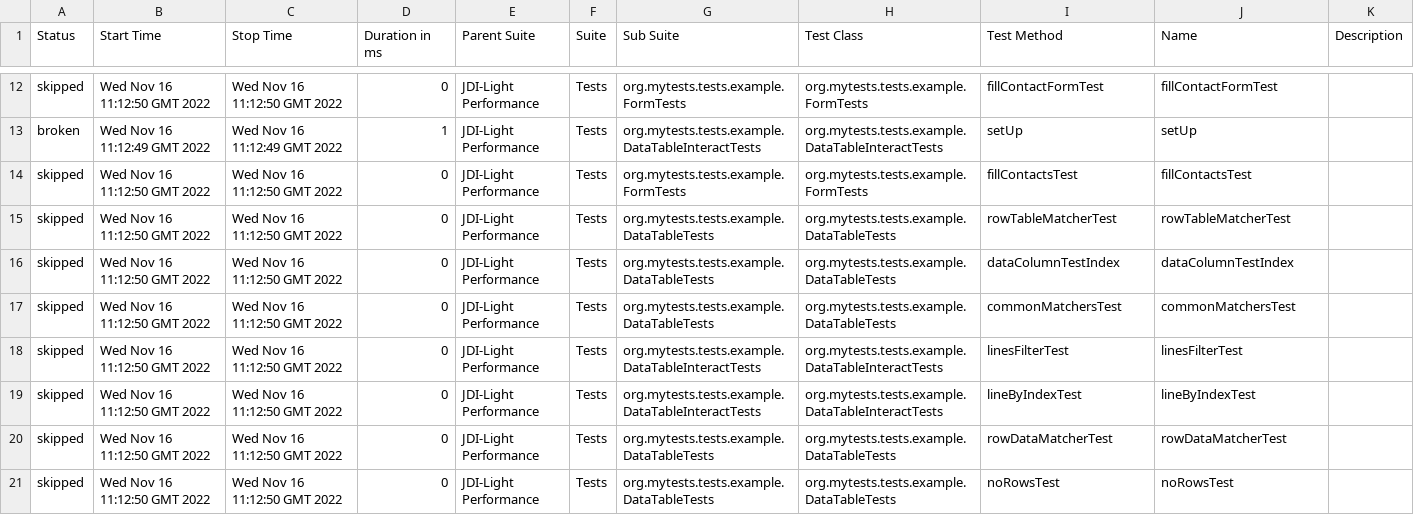
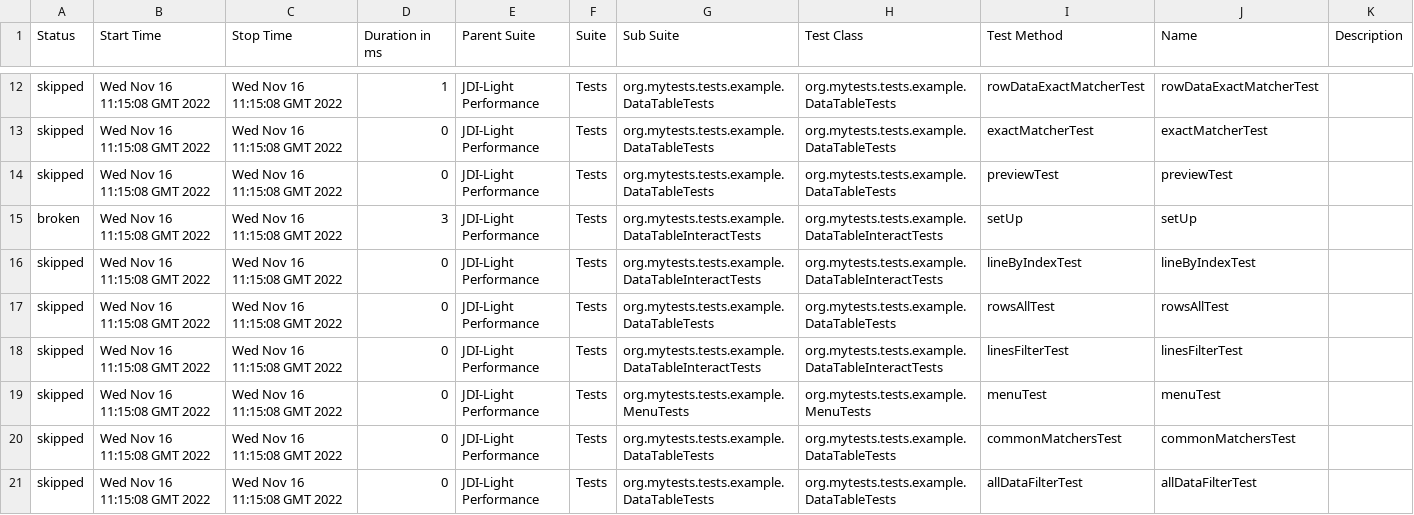
Before and after one commit to jdi-templates/jdi-light-browserstack, a CSV file: 13/data/suites.csv, drawn as a sheet; only a part is shown, gaps mark what is left out; the diff covers the shown part only.

```diff
--- a/13/data/suites.csv
+++ b/13/data/suites.csv
@@ -12,10 +12,10 @@
-"skipped","Wed Nov 16 11:12:50 GMT 2022","Wed Nov 16 11:12:50 GMT 2022","0","JDI-Light Performance","Tests","org.mytests.tests.example.FormTests","org.mytests.tests.example.FormTests","fillContactFormTest","fillContactFormTest",""
-"broken","Wed Nov 16 11:12:49 GMT 2022","Wed Nov 16 11:12:49 GMT 2022","1","JDI-Light Performance","Tests","org.mytests.tests.example.DataTableInteractTests","org.mytests.tests.example.DataTableInteractTests","setUp","setUp",""
-"skipped","Wed Nov 16 11:12:50 GMT 2022","Wed Nov 16 11:12:50 GMT 2022","0","JDI-Light Performance","Tests","org.mytests.tests.example.FormTests","org.mytests.tests.example.FormTests","fillContactsTest","fillContactsTest",""
-"skipped","Wed Nov 16 11:12:50 GMT 2022","Wed Nov 16 11:12:50 GMT 2022","0","JDI-Light Performance","Tests","org.mytests.tests.example.DataTableTests","org.mytests.tests.example.DataTableTests","rowTableMatcherTest","rowTableMatcherTest",""
-"skipped","Wed Nov 16 11:12:50 GMT 2022","Wed Nov 16 11:12:50 GMT 2022","0","JDI-Light Performance","Tests","org.mytests.tests.example.DataTableTests","org.mytests.tests.example.DataTableTests","dataColumnTestIndex","dataColumnTestIndex",""
-"skipped","Wed Nov 16 11:12:50 GMT 2022","Wed Nov 16 11:12:50 GMT 2022","0","JDI-Light Performance","Tests","org.mytests.tests.example.DataTableTests","org.mytests.tests.example.DataTableTests","commonMatchersTest","commonMatchersTest",""
-"skipped","Wed Nov 16 11:12:50 GMT 2022","Wed Nov 16 11:12:50 GMT 2022","0","JDI-Light Performance","Tests","org.mytests.tests.example.DataTableInteractTests","org.mytests.tests.example.DataTableInteractTests","linesFilterTest","linesFilterTest",""
-"skipped","Wed Nov 16 11:12:50 GMT 2022","Wed Nov 16 11:12:50 GMT 2022","0","JDI-Light Performance","Tests","org.mytests.tests.example.DataTableInteractTests","org.mytests.tests.example.DataTableInteractTests","lineByIndexTest","lineByIndexTest",""
-"skipped","Wed Nov 16 11:12:50 GMT 2022","Wed Nov 16 11:12:50 GMT 2022","0","JDI-Light Performance","Tests","org.mytests.tests.example.DataTableTests","org.mytests.tests.example.DataTableTests","rowDataMatcherTest","rowDataMatcherTest",""
-"skipped","Wed Nov 16 11:12:50 GMT 2022","Wed Nov 16 11:12:50 GMT 2022","0","JDI-Light Performance","Tests","org.mytests.tests.example.DataTableTests","org.mytests.tests.example.DataTableTests","noRowsTest","noRowsTest",""
+"skipped","Wed Nov 16 11:15:08 GMT 2022","Wed Nov 16 11:15:08 GMT 2022","1","JDI-Light Performance","Tests","org.mytests.tests.example.DataTableTests","org.mytests.tests.example.DataTableTests","rowDataExactMatcherTest","rowDataExactMatcherTest",""
+"skipped","Wed Nov 16 11:15:08 GMT 2022","Wed Nov 16 11:15:08 GMT 2022","0","JDI-Light Performance","Tests","org.mytests.tests.example.DataTableTests","org.mytests.tests.example.DataTableTests","exactMatcherTest","exactMatcherTest",""
+"skipped","Wed Nov 16 11:15:08 GMT 2022","Wed Nov 16 11:15:08 GMT 2022","0","JDI-Light Performance","Tests","org.mytests.tests.example.DataTableTests","org.mytests.tests.example.DataTableTests","previewTest","previewTest",""
+"broken","Wed Nov 16 11:15:08 GMT 2022","Wed Nov 16 11:15:08 GMT 2022","3","JDI-Light Performance","Tests","org.mytests.tests.example.DataTableInteractTests","org.mytests.tests.example.DataTableInteractTests","setUp","setUp",""
+"skipped","Wed Nov 16 11:15:08 GMT 2022","Wed Nov 16 11:15:08 GMT 2022","0","JDI-Light Performance","Tests","org.mytests.tests.example.DataTableInteractTests","org.mytests.tests.example.DataTableInteractTests","lineByIndexTest","lineByIndexTest",""
+"skipped","Wed Nov 16 11:15:08 GMT 2022","Wed Nov 16 11:15:08 GMT 2022","0","JDI-Light Performance","Tests","org.mytests.tests.example.DataTableTests","org.mytests.tests.example.DataTableTests","rowsAllTest","rowsAllTest",""
+"skipped","Wed Nov 16 11:15:08 GMT 2022","Wed Nov 16 11:15:08 GMT 2022","0","JDI-Light Performance","Tests","org.mytests.tests.example.DataTableInteractTests","org.mytests.tests.example.DataTableInteractTests","linesFilterTest","linesFilterTest",""
+"skipped","Wed Nov 16 11:15:08 GMT 2022","Wed Nov 16 11:15:08 GMT 2022","0","JDI-Light Performance","Tests","org.mytests.tests.example.MenuTests","org.mytests.tests.example.MenuTests","menuTest","menuTest",""
+"skipped","Wed Nov 16 11:15:08 GMT 2022","Wed Nov 16 11:15:08 GMT 2022","0","JDI-Light Performance","Tests","org.mytests.tests.example.DataTableTests","org.mytests.tests.example.DataTableTests","commonMatchersTest","commonMatchersTest",""
+"skipped","Wed Nov 16 11:15:08 GMT 2022","Wed Nov 16 11:15:08 GMT 2022","0","JDI-Light Performance","Tests","org.mytests.tests.example.DataTableTests","org.mytests.tests.example.DataTableTests","allDataFilterTest","allDataFilterTest",""
```
Also changed, not shown: 1 added row, 1 removed row and 112 edited cells elsewhere in this file, 58 other files.
